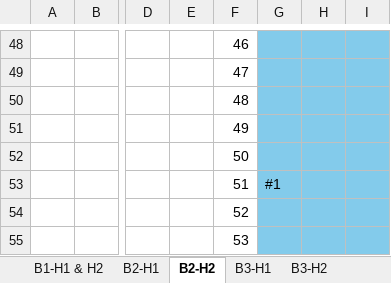
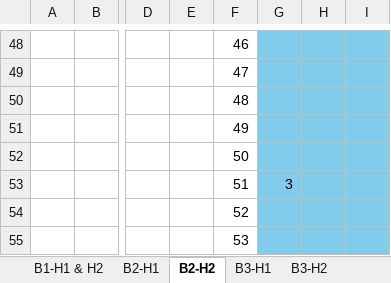
Before and after one commit to aliciawarddev/CSS-Drawings, an Excel workbook: Cityscape Buildings Blueprints.xlsx, sheet B2-H2, drawn as a sheet; only a part is shown, gaps mark what is left out; values as stored, in another font and other column widths than the file's, no borders; the diff covers the shown part only; the diff names each change by its address in the sheet, - before the commit and + after, or states it on an @@ line.

```diff
--- a/Cityscape Buildings Blueprints.xlsx (sheet B2-H2)
+++ b/Cityscape Buildings Blueprints.xlsx (sheet B2-H2)
-G53: #1
+G53: 3
```
Also changed, not shown: 22 added rows, 10 removed rows, 13 edited cells and cell formats elsewhere in this sheet, sheet B2-H1, 3 other files.
